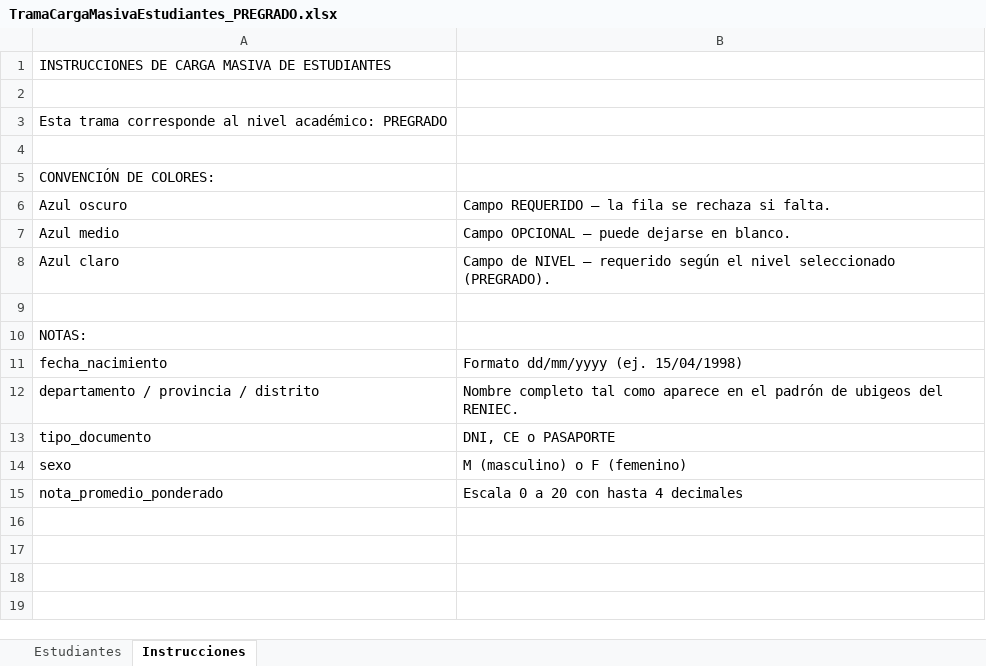
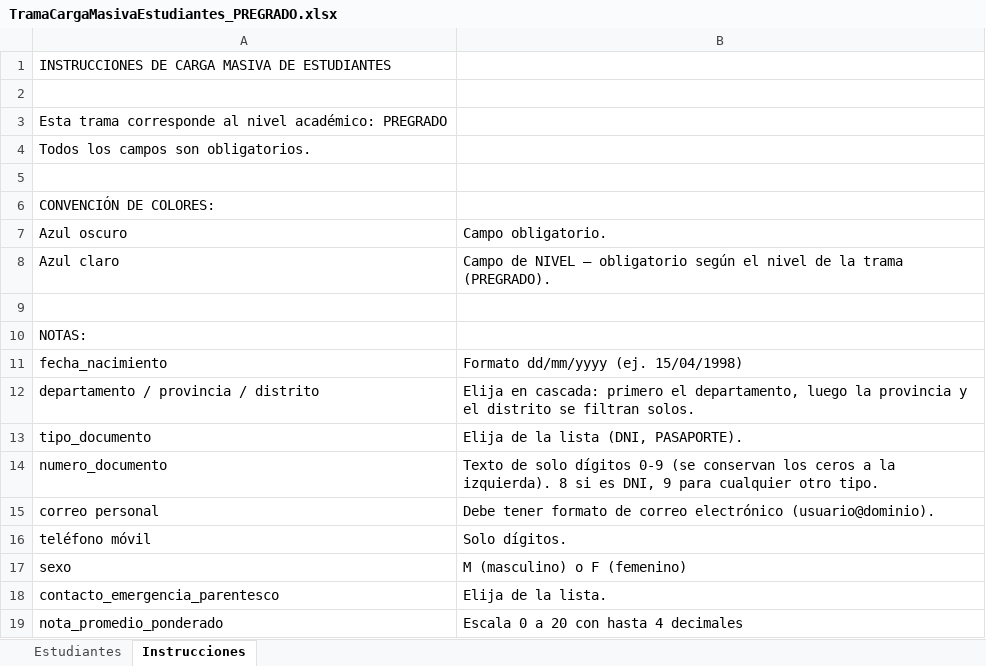
Before and after one commit to hllagas/minsa-renads, an Excel workbook: renads-frontend/public/TramaCargaMasivaEstudiantes_PREGRADO.xlsx, sheet Instrucciones, drawn as a sheet; values as stored, in another font and other column widths than the file's, no borders; removed rows and columns are numbered as before the commit, all else as after; the diff names each change by its address in the sheet, - before the commit and + after, or states it on an @@ line.

```diff
--- a/renads-frontend/public/TramaCargaMasivaEstudiantes_PREGRADO.xlsx (sheet Instrucciones)
+++ b/renads-frontend/public/TramaCargaMasivaEstudiantes_PREGRADO.xlsx (sheet Instrucciones)
+row 4: Todos los campos son obligatorios.
-B7: Campo REQUERIDO — la fila se rechaza si falta.
+B7: Campo obligatorio.
-row 7: Azul medio | Campo OPCIONAL — puede dejarse en blanco.
-B8: …NIVEL — requerido según el nivel seleccionado (PREGRADO).
+B8: …NIVEL — obligatorio según el nivel de la trama (PREGRADO).
-B12: Nombre completo tal como aparece en el padrón de ubigeos del RENIEC.
+B12: Elija en cascada: primero el departamento, luego la provincia y el distrito se filtran solos.
-B13: DNI, CE o PASAPORTE
+B13: Elija de la lista (DNI, PASAPORTE).
+row 14: numero_documento | Texto de solo dígitos 0-9 (se conservan los ceros a la izquierda). 8 si es DNI, 9 para cualquier otro tipo.
+row 15: correo personal | Debe tener formato de correo electrónico (usuario@dominio).
+row 16: teléfono móvil | Solo dígitos.
+row 18: contacto_emergencia_parentesco | Elija de la lista.
```
Also changed, not shown: sheet Estudiantes, renads-api/docs/tramas/TramaAsignacionCamposFormacion.xlsx, renads-api/docs/tramas/TramaCargaMasivaConvenios.xlsx, 18 other files.
